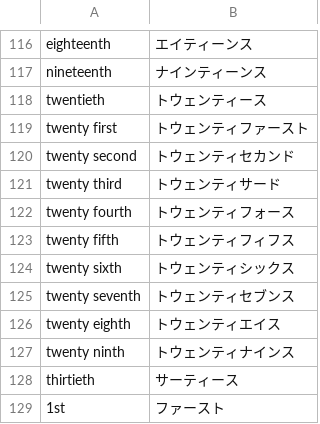
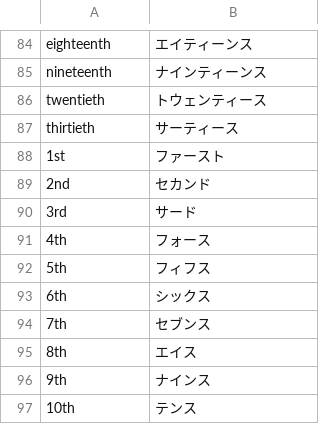
Before and after one commit to EdwardCoventry/katakana, a CSV file: dataset/data/numerals.csv, drawn as a sheet; only a part is shown, gaps mark what is left out; the shorter side is filled out with more unchanged rows; the diff covers the shown part only; the diff names each change by its address in the sheet, - before the commit and + after, or states it on an @@ line.

```diff
--- a/dataset/data/numerals.csv
+++ b/dataset/data/numerals.csv
-row 119: twenty first | トウェンティファースト
-row 120: twenty second | トウェンティセカンド
-row 121: twenty third | トウェンティサード
-row 122: twenty fourth | トウェンティフォース
-row 123: twenty fifth | トウェンティフィフス
-row 124: twenty sixth | トウェンティシックス
-row 125: twenty seventh | トウェンティセブンス
-row 126: twenty eighth | トウェンティエイス
-row 127: twenty ninth | トウェンティナインス
```
Also changed, not shown: 32 removed rows elsewhere in this file, dataset/data/latinletters.csv, 7 other files.
